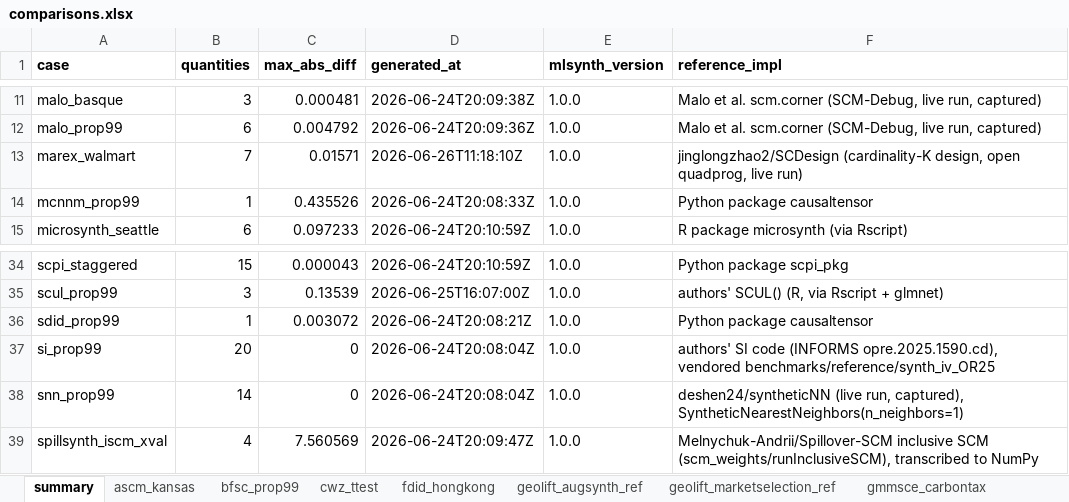
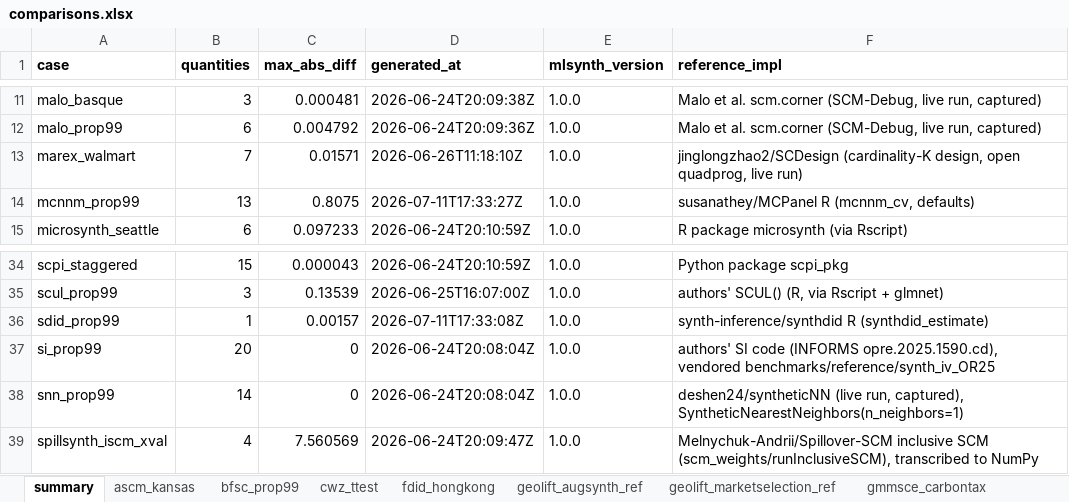
Before and after one commit to jgreathouse9/mlsynth, an Excel workbook: benchmarks/reference/comparisons.xlsx, sheet summary, drawn as a sheet; only a part is shown, gaps mark what is left out; values as stored, in another font and other column widths than the file's, no borders; the diff names each change by its address in the sheet, - before the commit and + after, or states it on an @@ line.

```diff
--- a/benchmarks/reference/comparisons.xlsx (sheet summary)
+++ b/benchmarks/reference/comparisons.xlsx (sheet summary)
-B14 (quantities): 1
+B14 (quantities): 13
-C14 (max_abs_diff): 0.435526
+C14 (max_abs_diff): 0.8075
-D14 (generated_at): 2026-06-24T20:08:33Z
+D14 (generated_at): 2026-07-11T17:33:27Z
-F14 (reference_impl): Python package causaltensor
+F14 (reference_impl): susanathey/MCPanel R (mcnnm_cv, defaults)
-C36 (max_abs_diff): 0.003072
+C36 (max_abs_diff): 0.00157
-D36 (generated_at): 2026-06-24T20:08:21Z
+D36 (generated_at): 2026-07-11T17:33:08Z
-F36 (reference_impl): Python package causaltensor
+F36 (reference_impl): synth-inference/synthdid R (synthdid_estimate)
```
Also changed, not shown: sheet mcnnm_prop99, sheet sdid_prop99, 4 other files.
